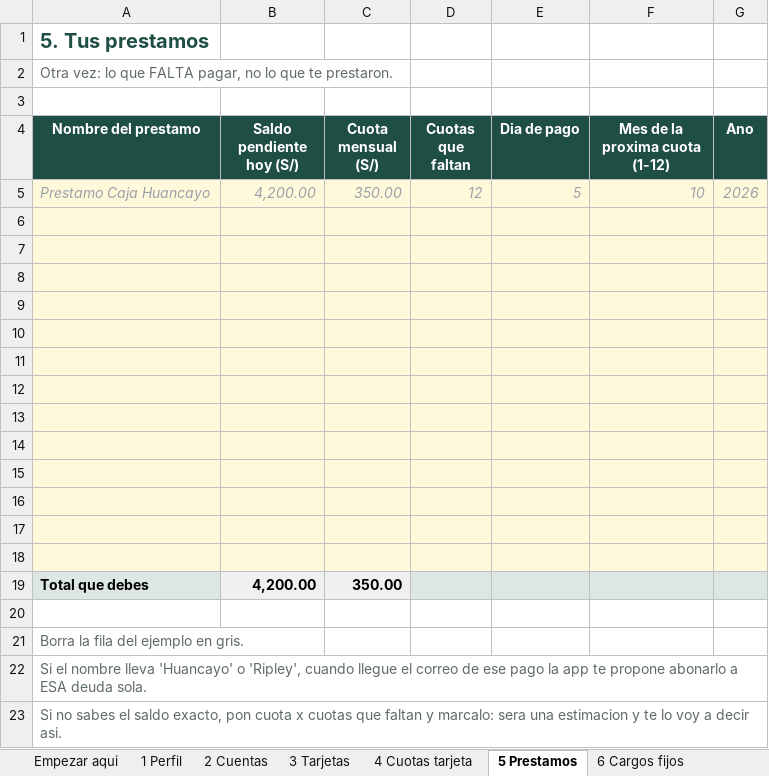
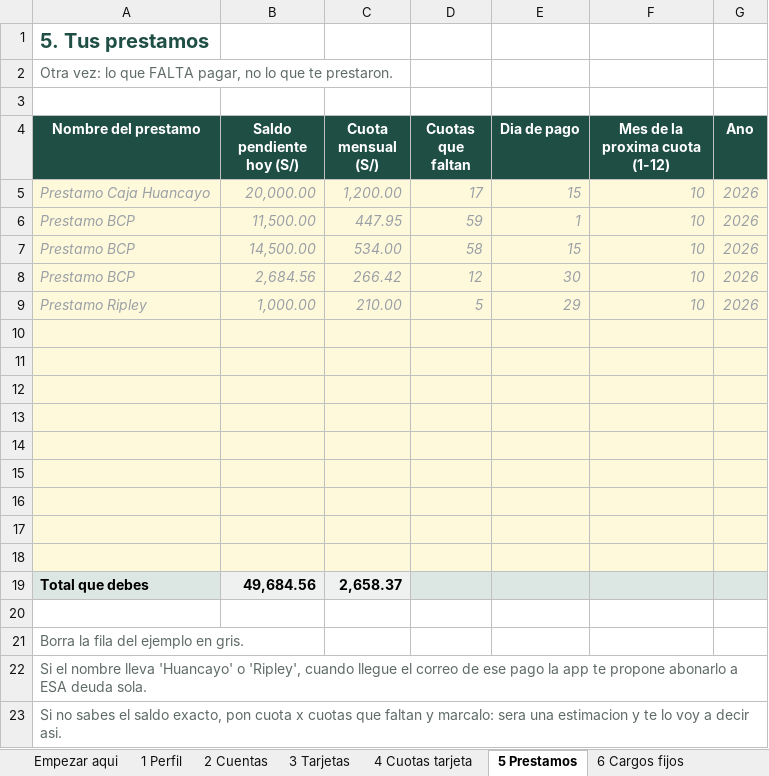
Before and after one commit to jordan291929-source/FinanzaJSG, an Excel workbook: plantilla_inicio_finanzas.xlsx, sheet 5 Prestamos, drawn as a sheet; values as stored, in another font and other column widths than the file's, no borders; removed rows and columns are numbered as before the commit, all else as after; the diff names each change by its address in the sheet, - before the commit and + after, or states it on an @@ line.

```diff
--- a/plantilla_inicio_finanzas.xlsx (sheet 5 Prestamos)
+++ b/plantilla_inicio_finanzas.xlsx (sheet 5 Prestamos)
-B5 (Saldo pendiente hoy (S/)): 4,200.00
+B5 (Saldo pendiente hoy (S/)): 20,000.00
-C5 (Cuota mensual (S/)): 350.00
+C5 (Cuota mensual (S/)): 1,200.00
-D5 (Cuotas que faltan): 12
+D5 (Cuotas que faltan): 17
-E5 (Dia de pago): 5
+E5 (Dia de pago): 15
+row 6: Prestamo BCP | 11,500.00 | 447.95 | 59 | 1 | 10 | 2026
+row 7: Prestamo BCP | 14,500.00 | 534.00 | 58 | 15 | 10 | 2026
+row 8: Prestamo BCP | 2,684.56 | 266.42 | 12 | 30 | 10 | 2026
+row 9: Prestamo Ripley | 1,000.00 | 210.00 | 5 | 29 | 10 | 2026
-row 15: (empty)
-row 16: (empty)
-row 17: (empty)
-row 18: (empty)
-B19 (Saldo pendiente hoy (S/)): 4,200.00
+B19 (Saldo pendiente hoy (S/)): 49,684.56
-C19 (Cuota mensual (S/)): 350.00
+C19 (Cuota mensual (S/)): 2,658.37
```
Also changed, not shown: sheet 7 Presupuesto, sheet 6 Cargos fijos, sheet 4 Cuotas tarjeta, sheet 2 Cuentas, sheet 8 Metas, sheet 3 Tarjetas, 1 more sheet, formulas that keep their value.
